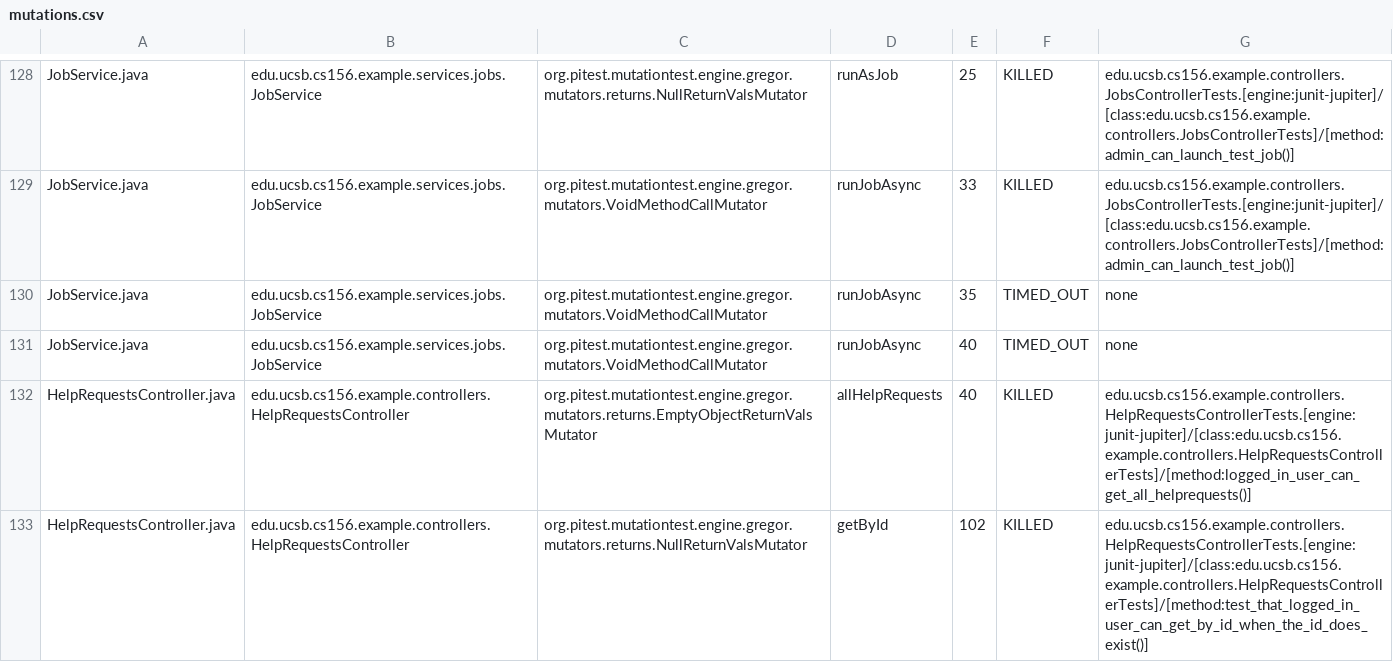
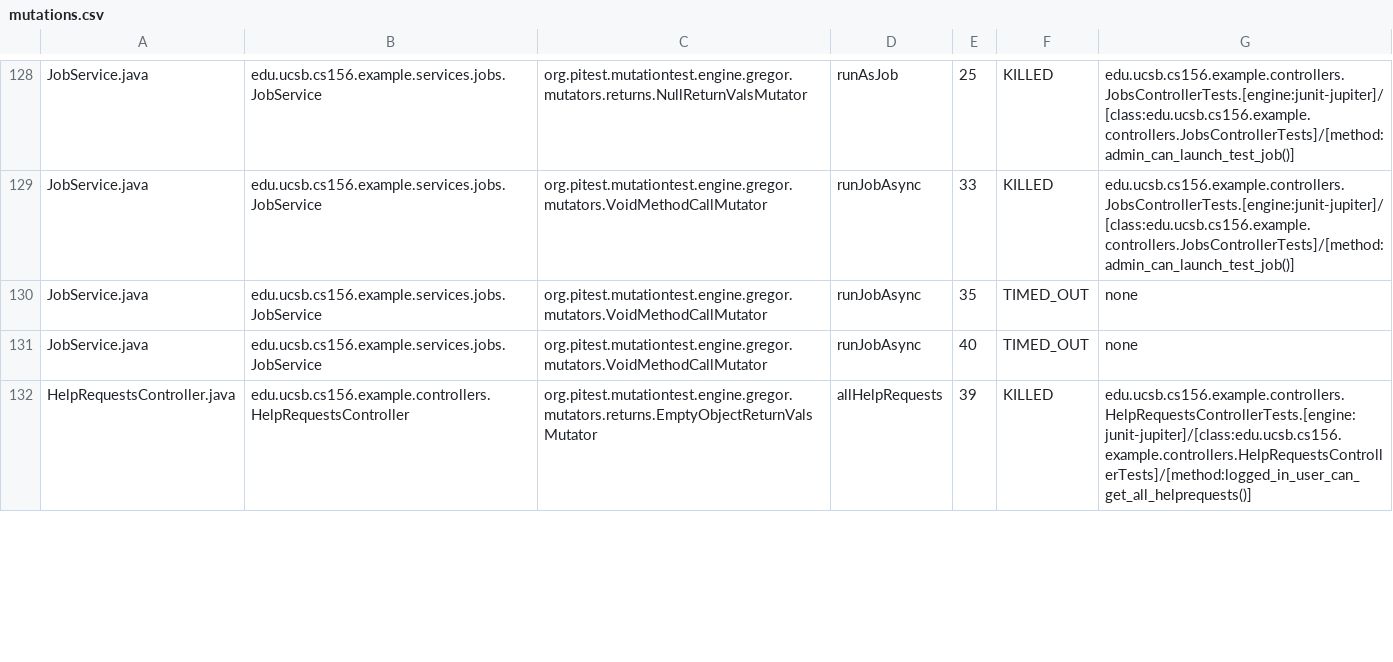
Before and after one commit to ucsb-cs156-f25/team01-f25-08, a CSV file: pitest/mutations.csv, drawn as a sheet; only a part is shown, gaps mark what is left out; the diff covers the shown part only.

Commit message:
Deploying to gh-pages from @ ucsb-cs156-f25/team01-f25-08@d8f99b7551f674a08c1dcc3ad0279f0783989673 🚀

```diff
--- a/pitest/mutations.csv
+++ b/pitest/mutations.csv
@@ -131,3 +131,2 @@ JobService.java,edu.ucsb.cs156.example.services.jobs.JobService,org.pitest.mutat
 JobService.java,edu.ucsb.cs156.example.services.jobs.JobService,org.pitest.mutationtest.engine.gregor.mutators.VoidMethodCallMutator,runJobAsync,40,TIMED_OUT,none
-HelpRequestsController.java,edu.ucsb.cs156.example.controllers.HelpRequestsController,org.pitest.mutationtest.engine.gregor.mutators.returns.EmptyObjectReturnValsMutator,allHelpRequests,40,KILLED,edu.ucsb.cs156.example.controllers.HelpRequestsControllerTests.[engine:junit-jupiter]/[class:edu.ucsb.cs156.example.controllers.HelpRequestsControllerTests]/[method:logged_in_user_can_get_all_helprequests()]
-HelpRequestsController.java,edu.ucsb.cs156.example.controllers.HelpRequestsController,org.pitest.mutationtest.engine.gregor.mutators.returns.NullReturnValsMutator,getById,102,KILLED,edu.ucsb.cs156.example.controllers.HelpRequestsControllerTests.[engine:junit-jupiter]/[class:edu.ucsb.cs156.example.controllers.HelpRequestsControllerTests]/[method:test_that_logged_in_user_can_get_by_id_when_the_id_does_exist()]
+HelpRequestsController.java,edu.ucsb.cs156.example.controllers.HelpRequestsController,org.pitest.mutationtest.engine.gregor.mutators.returns.EmptyObjectReturnValsMutator,allHelpRequests,39,KILLED,edu.ucsb.cs156.example.controllers.HelpRequestsControllerTests.[engine:junit-jupiter]/[class:edu.ucsb.cs156.example.controllers.HelpRequestsControllerTests]/[method:logged_in_user_can_get_all_helprequests()]
```
Also changed, not shown: 1 removed row and 5 edited cells elsewhere in this file, 22 other files.
